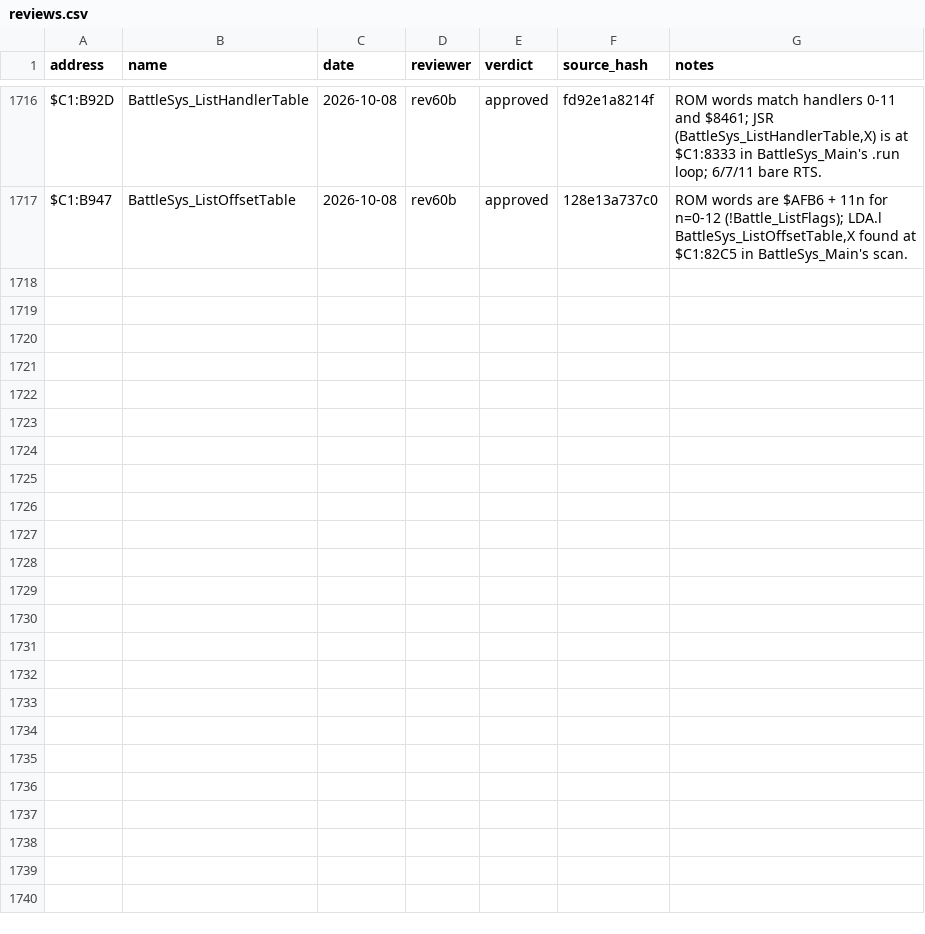
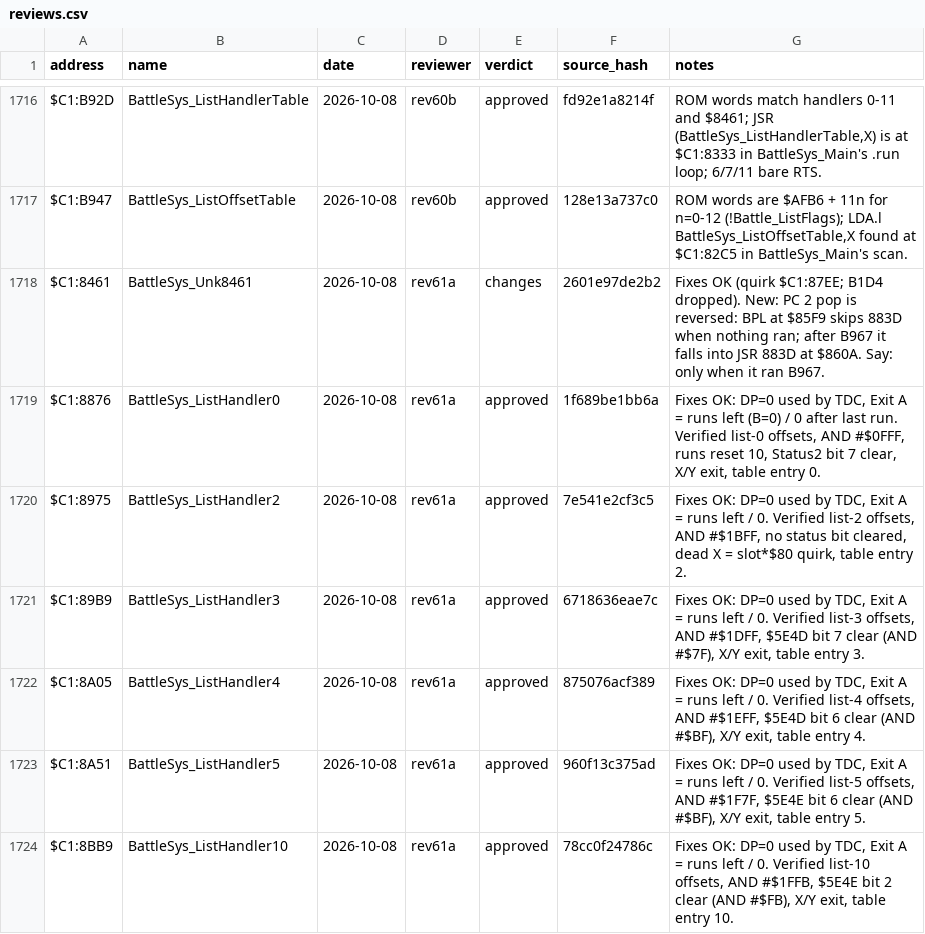
Before and after one commit to ThisIsAkill/ChronoRET, a CSV file: symbols/reviews.csv, drawn as a sheet; only a part is shown, gaps mark what is left out; the diff names each change by its address in the sheet, - before the commit and + after, or states it on an @@ line.

Commit message:
Record review round 61 and fix the BattleSys_Unk8461 PC 2 note

```diff
--- a/symbols/reviews.csv
+++ b/symbols/reviews.csv
+row 1718: $C1:8461 | BattleSys_Unk8461 | 2026-10-08 | rev61a | changes | 2601e97de2b2 | Fixes OK (quirk $C1:87EE; B1D4 dropped). New: PC 2 pop is reversed: BPL at $85F9 skips 883D when nothing ran; after B967 it falls into JSR 883D at $860A. Say: only when it ran B967.
+row 1719: $C1:8876 | BattleSys_ListHandler0 | 2026-10-08 | rev61a | approved | 1f689be1bb6a | Fixes OK: DP=0 used by TDC, Exit A = runs left (B=0) / 0 after last run. Verified list-0 offsets, AND #$0FFF, runs reset 10, Status2 bit 7 clear, X/Y exit, table entry 0.
+row 1720: $C1:8975 | BattleSys_ListHandler2 | 2026-10-08 | rev61a | approved | 7e541e2cf3c5 | Fixes OK: DP=0 used by TDC, Exit A = runs left / 0. Verified list-2 offsets, AND #$1BFF, no status bit cleared, dead X = slot*$80 quirk, table entry 2.
+row 1721: $C1:89B9 | BattleSys_ListHandler3 | 2026-10-08 | rev61a | approved | 6718636eae7c | Fixes OK: DP=0 used by TDC, Exit A = runs left / 0. Verified list-3 offsets, AND #$1DFF, $5E4D bit 7 clear (AND #$7F), X/Y exit, table entry 3.
+row 1722: $C1:8A05 | BattleSys_ListHandler4 | 2026-10-08 | rev61a | approved | 875076acf389 | Fixes OK: DP=0 used by TDC, Exit A = runs left / 0. Verified list-4 offsets, AND #$1EFF, $5E4D bit 6 clear (AND #$BF), X/Y exit, table entry 4.
+row 1723: $C1:8A51 | BattleSys_ListHandler5 | 2026-10-08 | rev61a | approved | 960f13c375ad | Fixes OK: DP=0 used by TDC, Exit A = runs left / 0. Verified list-5 offsets, AND #$1F7F, $5E4E bit 6 clear (AND #$BF), X/Y exit, table entry 5.
+row 1724: $C1:8BB9 | BattleSys_ListHandler10 | 2026-10-08 | rev61a | approved | 78cc0f24786c | Fixes OK: DP=0 used by TDC, Exit A = runs left / 0. Verified list-10 offsets, AND #$1FFB, $5E4E bit 2 clear (AND #$FB), X/Y exit, table entry 10.
```
Also changed, not shown: symbols/functions.csv, 5 other files.
